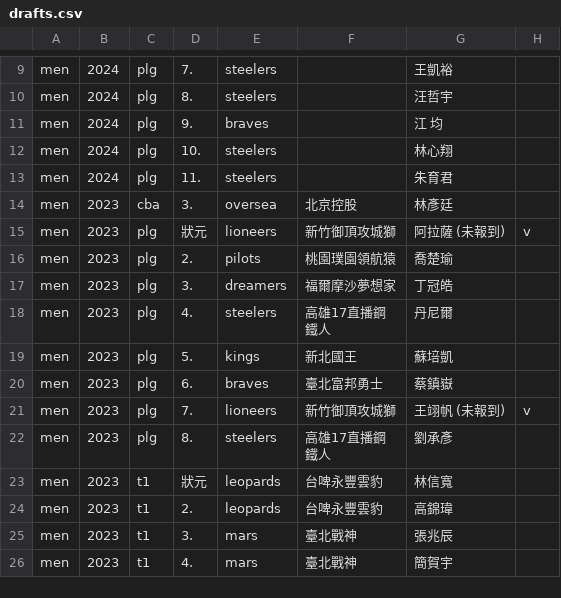
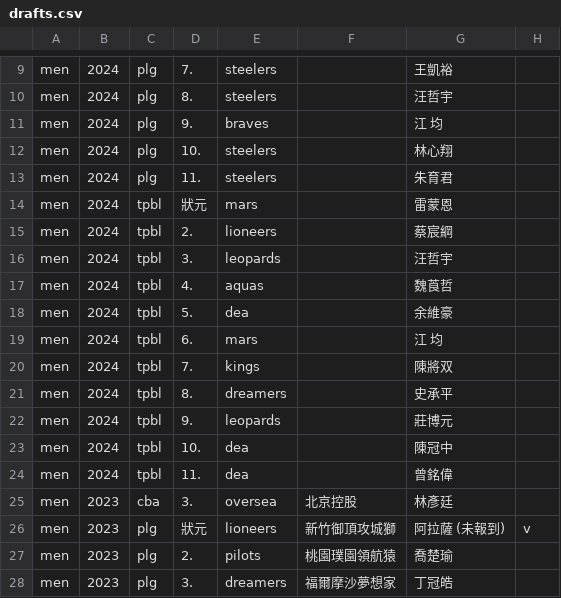
Before and after one commit to SamBasketballTW/sambball, a CSV file: data/drafts.csv, drawn as a sheet; only a part is shown, gaps mark what is left out; the shorter side is filled out with more unchanged rows; the diff names each change by its address in the sheet, - before the commit and + after, or states it on an @@ line.

```diff
--- a/data/drafts.csv
+++ b/data/drafts.csv
+row 14: men | 2024 | tpbl | 狀元 | mars |  | 雷蒙恩
+row 15: men | 2024 | tpbl | 2. | lioneers |  | 蔡宸綱
+row 16: men | 2024 | tpbl | 3. | leopards |  | 汪哲宇
+row 17: men | 2024 | tpbl | 4. | aquas |  | 魏莨哲
+row 18: men | 2024 | tpbl | 5. | dea |  | 余維豪
+row 19: men | 2024 | tpbl | 6. | mars |  | 江 均
+row 20: men | 2024 | tpbl | 7. | kings |  | 陳將双
+row 21: men | 2024 | tpbl | 8. | dreamers |  | 史承平
+row 22: men | 2024 | tpbl | 9. | leopards |  | 莊博元
+row 23: men | 2024 | tpbl | 10. | dea |  | 陳冠中
+row 24: men | 2024 | tpbl | 11. | dea |  | 曾銘偉
```
Also changed, not shown: data/movements.csv, data/rosters.csv, 1 other file.
